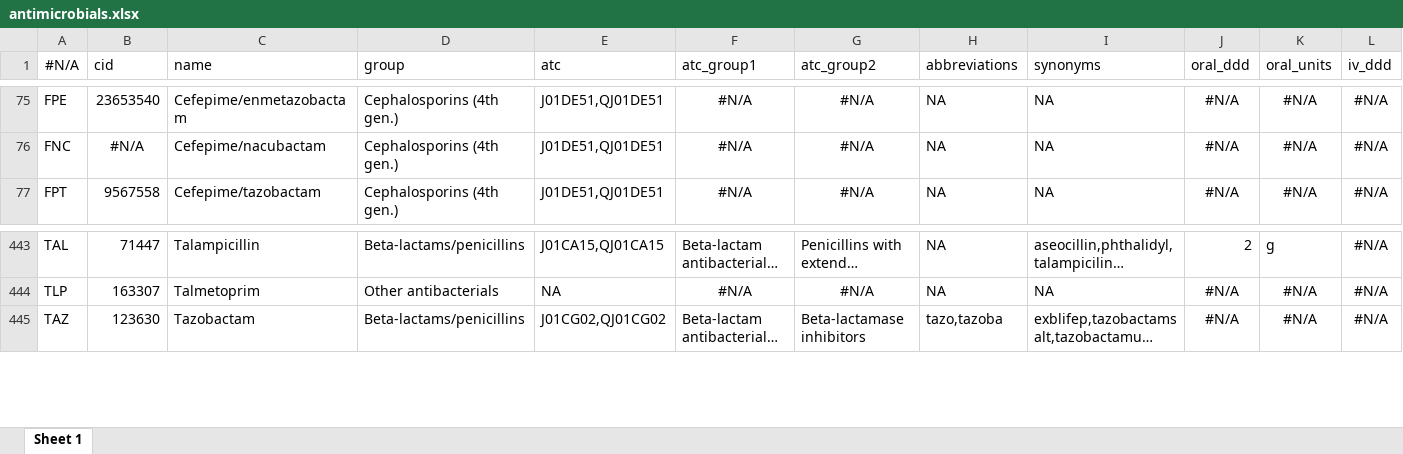
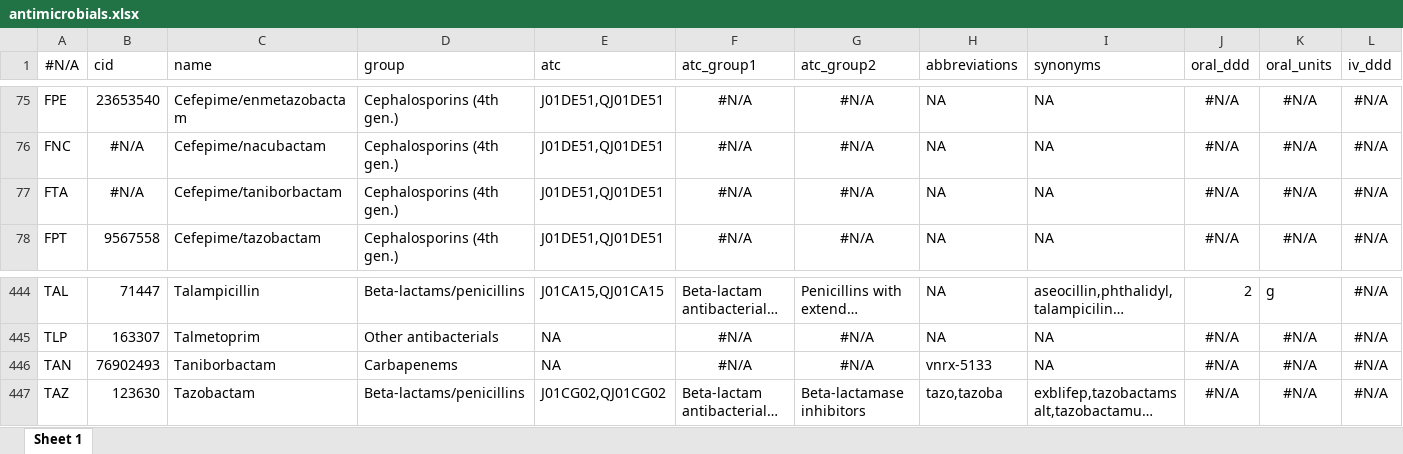
Before and after one commit to msberends/AMR, an Excel workbook: data-raw/datasets/antimicrobials.xlsx, sheet Sheet 1, drawn as a sheet; only a part is shown, gaps mark what is left out; long unchanged cells end in …; values as stored, in another font and other column widths than the file's, no borders; rows hold the shown columns only; the diff names each change by its address in the sheet, - before the commit and + after, or states it on an @@ line.

Commit message:
(v3.0.1.9003) Add taniborbactam and cefepime/taniborbactam

```diff
--- a/data-raw/datasets/antimicrobials.xlsx (sheet Sheet 1)
+++ b/data-raw/datasets/antimicrobials.xlsx (sheet Sheet 1)
+row 77: FTA | #N/A | Cefepime/taniborbactam | Cephalosporins (4th gen.) | J01DE51,QJ01DE51 | #N/A | #N/A | NA | NA | #N/A | #N/A | #N/A
+row 446: TAN | 76902493 | Taniborbactam | Carbapenems | NA | #N/A | #N/A | vnrx-5133 | NA | #N/A | #N/A | #N/A
```
Also changed, not shown: 17 other files.
